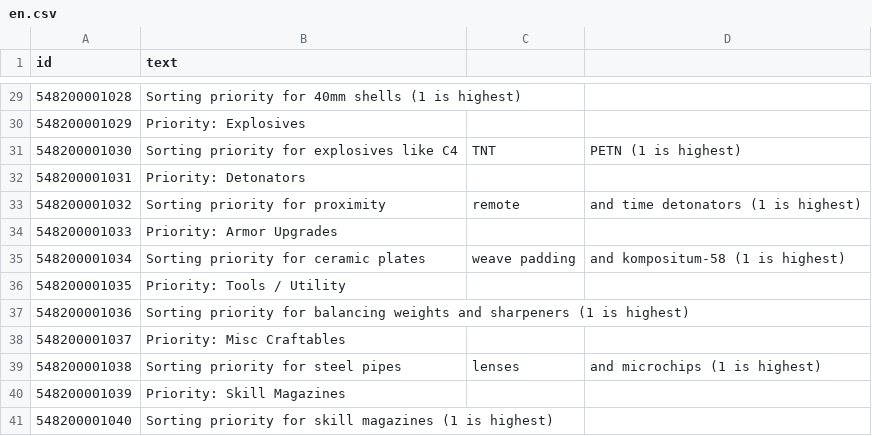
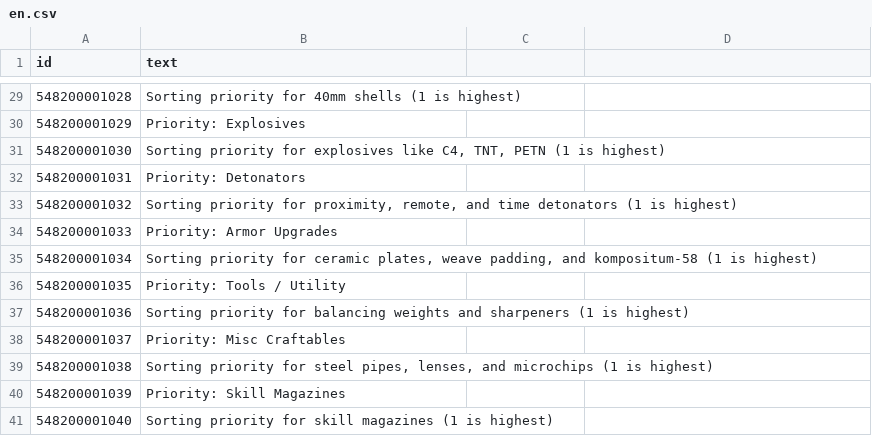
Before and after one commit to VacuumBreather/JA3-SBDR, a CSV file: Languages/en.csv, drawn as a sheet; only a part is shown, gaps mark what is left out; the diff names each change by its address in the sheet, - before the commit and + after, or states it on an @@ line.

Commit message:
Fix comma in translation strings

```diff
--- a/Languages/en.csv
+++ b/Languages/en.csv
-B31 (text): …explosives like C4
+B31 (text): …explosives like C4, TNT, PETN (1 is highest)
-C31: TNT
+C31: (empty)
-D31: PETN (1 is highest)
+D31: (empty)
-B33 (text): …priority for proximity
+B33 (text): …priority for proximity, remote, and time detonators (1 is highest)
-C33: remote
+C33: (empty)
-D33: and time detonators (1 is highest)
+D33: (empty)
-B35 (text): …for ceramic plates
+B35 (text): …for ceramic plates, weave padding, and kompositum-58 (1 is highest)
-C35: weave padding
+C35: (empty)
-D35: and kompositum-58 (1 is highest)
+D35: (empty)
-B39 (text): …for steel pipes
+B39 (text): …for steel pipes, lenses, and microchips (1 is highest)
-C39: lenses
+C39: (empty)
-D39: and microchips (1 is highest)
+D39: (empty)
```
